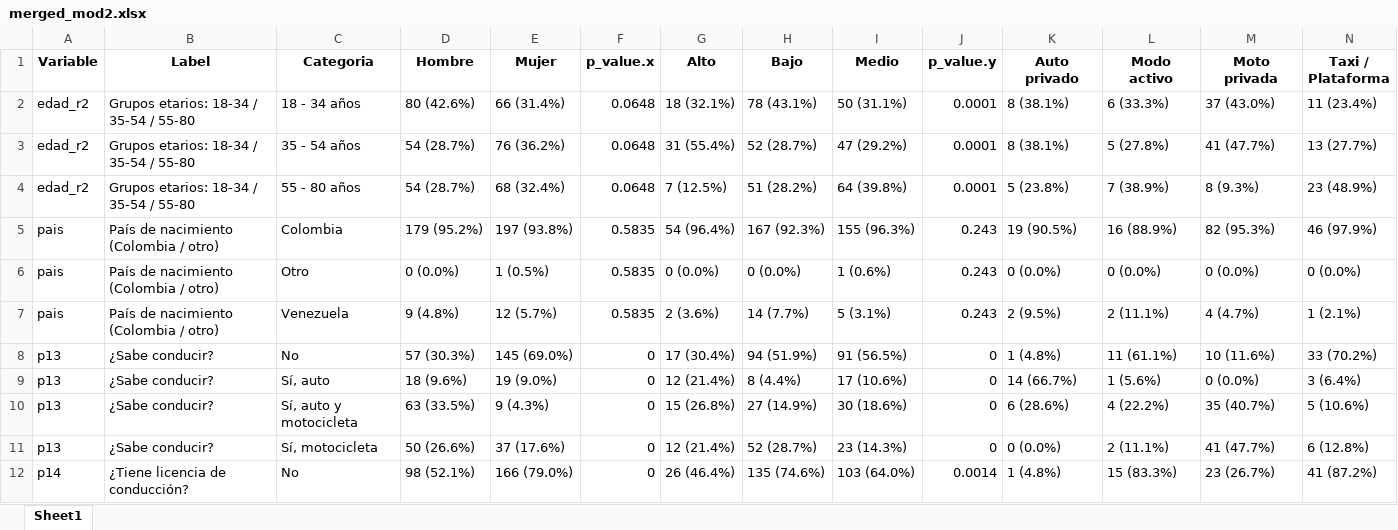
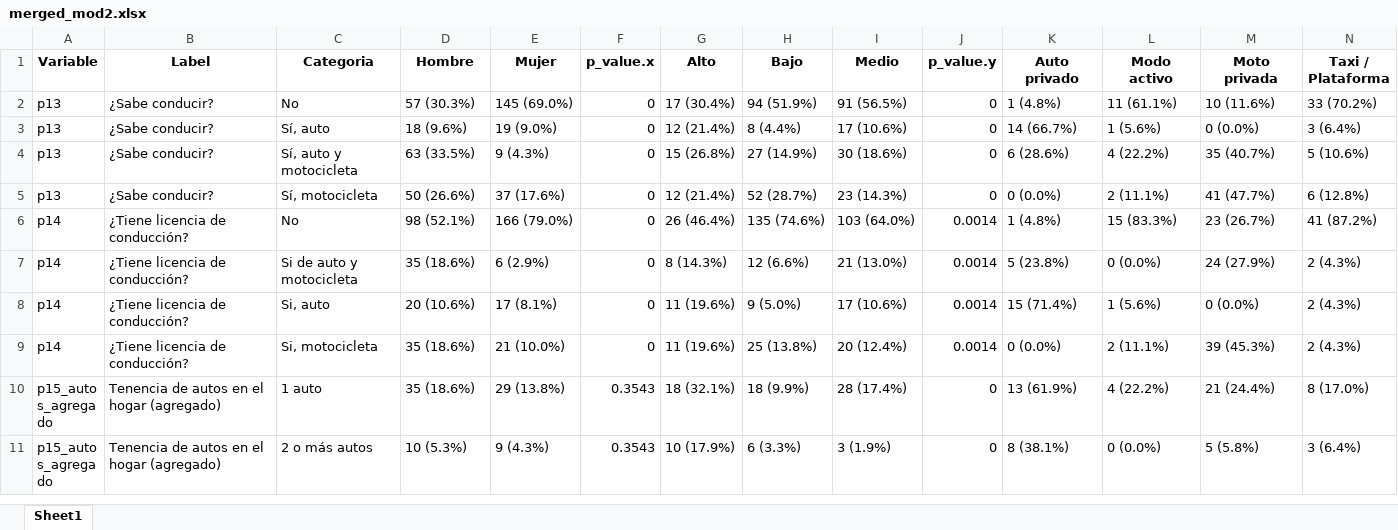
Before and after one commit to danielavaldesc/Natura, an Excel workbook: 271025_Results_Med/output/summary/merged_mod2.xlsx, sheet Sheet1, drawn as a sheet; only a part is shown; the shorter side is filled out with more unchanged rows; values as stored, in another font and other column widths than the file's, no borders; rows hold the shown columns only; the diff names each change by its address in the sheet, - before the commit and + after, or states it on an @@ line.

```diff
--- a/271025_Results_Med/output/summary/merged_mod2.xlsx (sheet Sheet1)
+++ b/271025_Results_Med/output/summary/merged_mod2.xlsx (sheet Sheet1)
-row 2: edad_r2 | Grupos etarios: 18-34 / 35-54 / 55-80 | 18 - 34 años | 80 (42.6%) | 66 (31.4%) | 0.0648 | 18 (32.1%) | 78 (43.1%) | 50 (31.1%) | 0.0001 | 8 (38.1%) | 6 (33.3%) | 37 (43.0%) | 11 (23.4%)
-row 3: edad_r2 | Grupos etarios: 18-34 / 35-54 / 55-80 | 35 - 54 años | 54 (28.7%) | 76 (36.2%) | 0.0648 | 31 (55.4%) | 52 (28.7%) | 47 (29.2%) | 0.0001 | 8 (38.1%) | 5 (27.8%) | 41 (47.7%) | 13 (27.7%)
-row 4: edad_r2 | Grupos etarios: 18-34 / 35-54 / 55-80 | 55 - 80 años | 54 (28.7%) | 68 (32.4%) | 0.0648 | 7 (12.5%) | 51 (28.2%) | 64 (39.8%) | 0.0001 | 5 (23.8%) | 7 (38.9%) | 8 (9.3%) | 23 (48.9%)
-row 5: pais | País de nacimiento (Colombia / otro) | Colombia | 179 (95.2%) | 197 (93.8%) | 0.5835 | 54 (96.4%) | 167 (92.3%) | 155 (96.3%) | 0.243 | 19 (90.5%) | 16 (88.9%) | 82 (95.3%) | 46 (97.9%)
-row 6: pais | País de nacimiento (Colombia / otro) | Otro | 0 (0.0%) | 1 (0.5%) | 0.5835 | 0 (0.0%) | 0 (0.0%) | 1 (0.6%) | 0.243 | 0 (0.0%) | 0 (0.0%) | 0 (0.0%) | 0 (0.0%)
-row 7: pais | País de nacimiento (Colombia / otro) | Venezuela | 9 (4.8%) | 12 (5.7%) | 0.5835 | 2 (3.6%) | 14 (7.7%) | 5 (3.1%) | 0.243 | 2 (9.5%) | 2 (11.1%) | 4 (4.7%) | 1 (2.1%)
```
Also changed, not shown: 201025_Results_Cali/output/summary/merged_mod1.xlsx, 201025_Results_Cali/output/summary/merged_mod2.xlsx, 17 other files.
